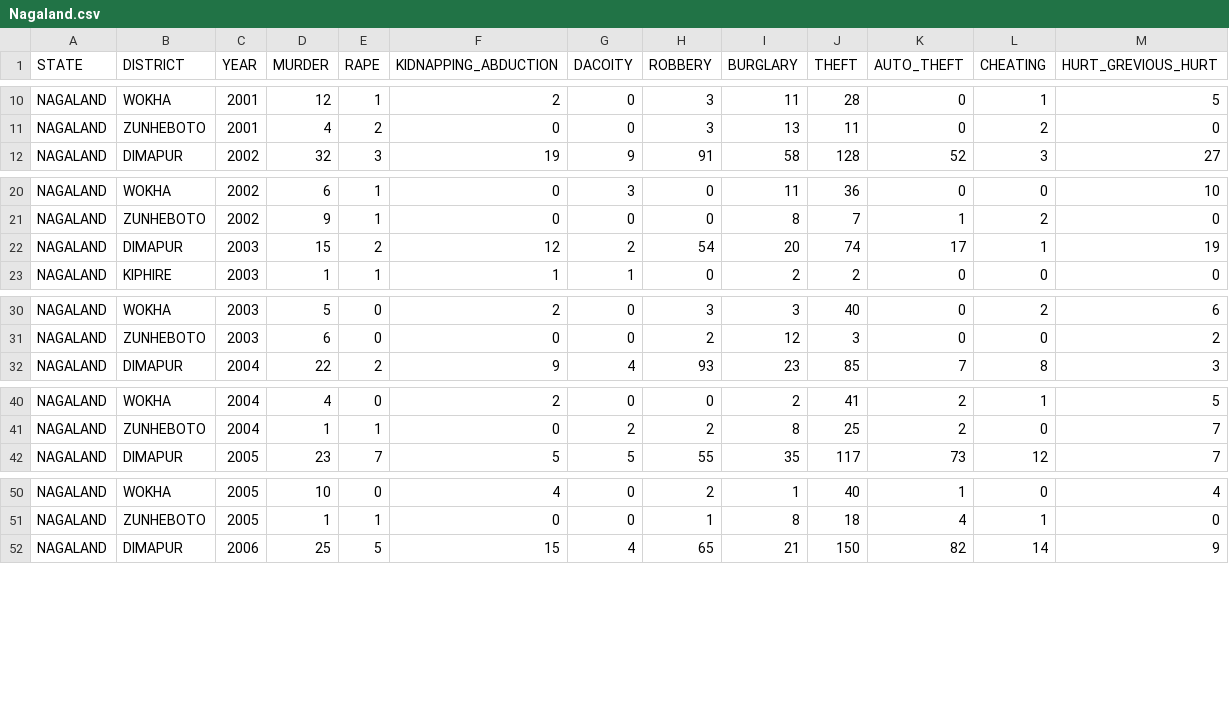
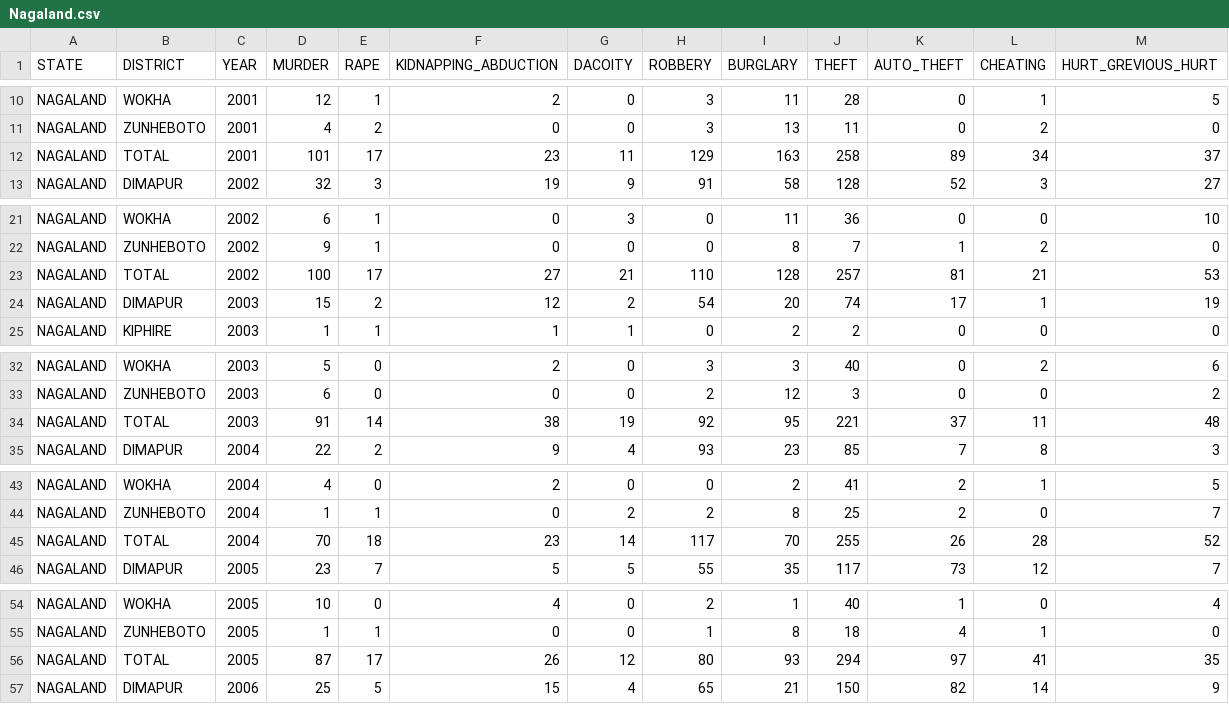
Before and after one commit to biswajit-debnath/Crime_Analyz_backend, a CSV file: Nagaland.csv, drawn as a sheet; only a part is shown, gaps mark what is left out; the diff covers the shown part only.

```diff
--- a/Nagaland.csv
+++ b/Nagaland.csv
@@ -11,2 +11,3 @@ NAGALAND,WOKHA,2001,12,1,2,0,3,11,28,0,1,5
 NAGALAND,ZUNHEBOTO,2001,4,2,0,0,3,13,11,0,2,0
+NAGALAND,TOTAL,2001,101,17,23,11,129,163,258,89,34,37
 NAGALAND,DIMAPUR,2002,32,3,19,9,91,58,128,52,3,27
@@ -21,2 +22,3 @@ NAGALAND,WOKHA,2002,6,1,0,3,0,11,36,0,0,10
 NAGALAND,ZUNHEBOTO,2002,9,1,0,0,0,8,7,1,2,0
+NAGALAND,TOTAL,2002,100,17,27,21,110,128,257,81,21,53
 NAGALAND,DIMAPUR,2003,15,2,12,2,54,20,74,17,1,19
@@ -31,2 +33,3 @@ NAGALAND,WOKHA,2003,5,0,2,0,3,3,40,0,2,6
 NAGALAND,ZUNHEBOTO,2003,6,0,0,0,2,12,3,0,0,2
+NAGALAND,TOTAL,2003,91,14,38,19,92,95,221,37,11,48
 NAGALAND,DIMAPUR,2004,22,2,9,4,93,23,85,7,8,3
@@ -41,2 +44,3 @@ NAGALAND,WOKHA,2004,4,0,2,0,0,2,41,2,1,5
 NAGALAND,ZUNHEBOTO,2004,1,1,0,2,2,8,25,2,0,7
+NAGALAND,TOTAL,2004,70,18,23,14,117,70,255,26,28,52
 NAGALAND,DIMAPUR,2005,23,7,5,5,55,35,117,73,12,7
@@ -51,2 +55,3 @@ NAGALAND,WOKHA,2005,10,0,4,0,2,1,40,1,0,4
 NAGALAND,ZUNHEBOTO,2005,1,1,0,0,1,8,18,4,1,0
+NAGALAND,TOTAL,2005,87,17,26,12,80,93,294,97,41,35
 NAGALAND,DIMAPUR,2006,25,5,15,4,65,21,150,82,14,9
```
Also changed, not shown: 7 added rows elsewhere in this file, Arunachal.csv, Manipur.csv, 4 other files.
